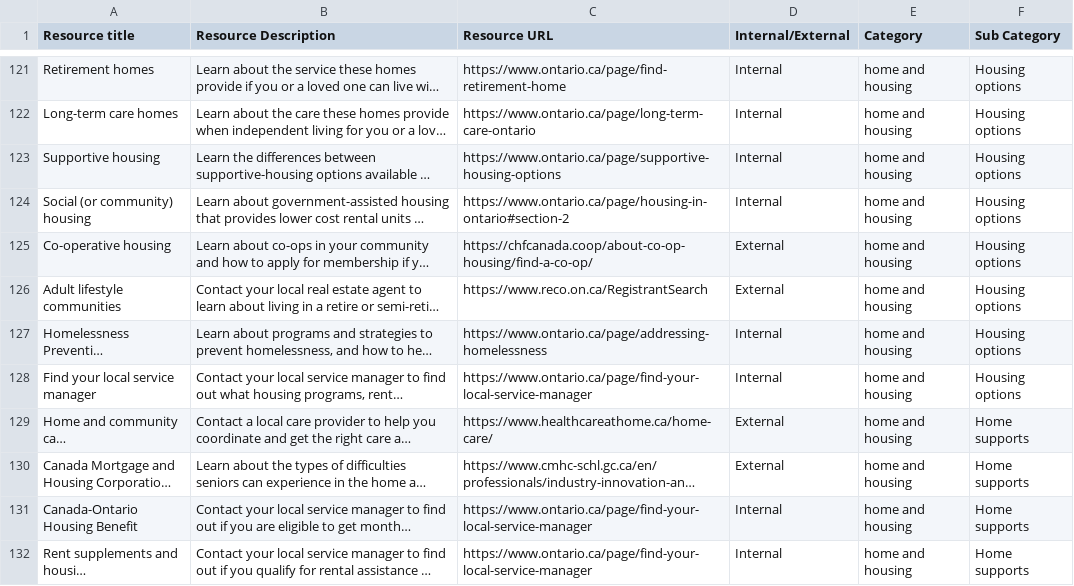
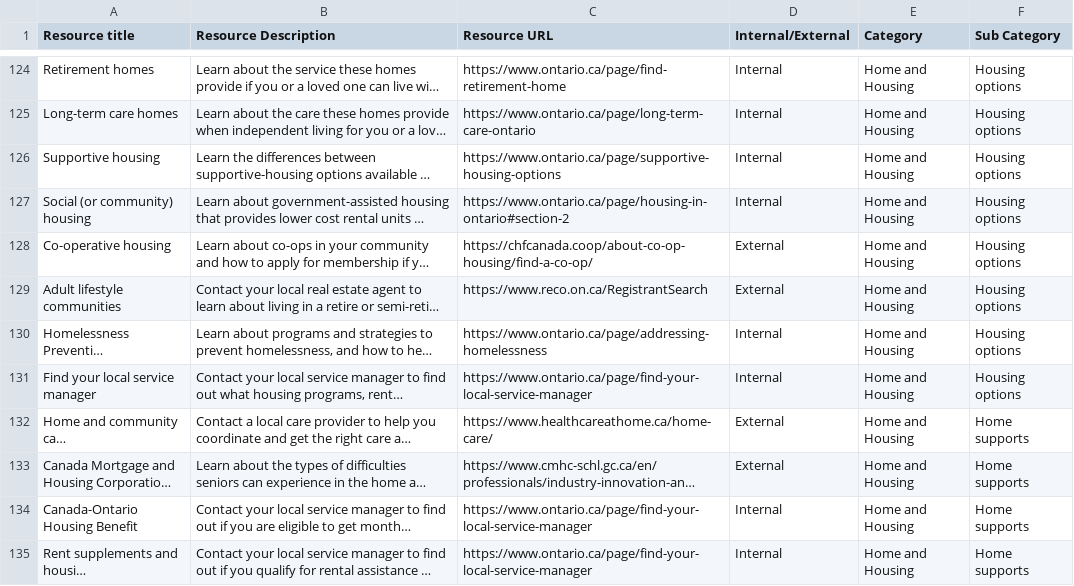
Before and after one commit to modestemax/ops-senior-portal, a CSV file: src/assets/csv/English Seniors Content June 2023.csv, drawn as a sheet; only a part is shown, gaps mark what is left out; long unchanged cells end in …; addresses are those after the commit; the diff covers the shown part only; the diff names each change by its address in the sheet, - before the commit and + after, or states it on an @@ line.

```diff
--- a/src/assets/csv/English Seniors Content June 2023.csv
+++ b/src/assets/csv/English Seniors Content June 2023.csv
-E124:E135 (Category): home and housing
+E124:E135 (Category): Home and Housing
```
Also changed, not shown: 5 added rows, 2 removed rows and 144 edited cells elsewhere in this file, 3 other files.
